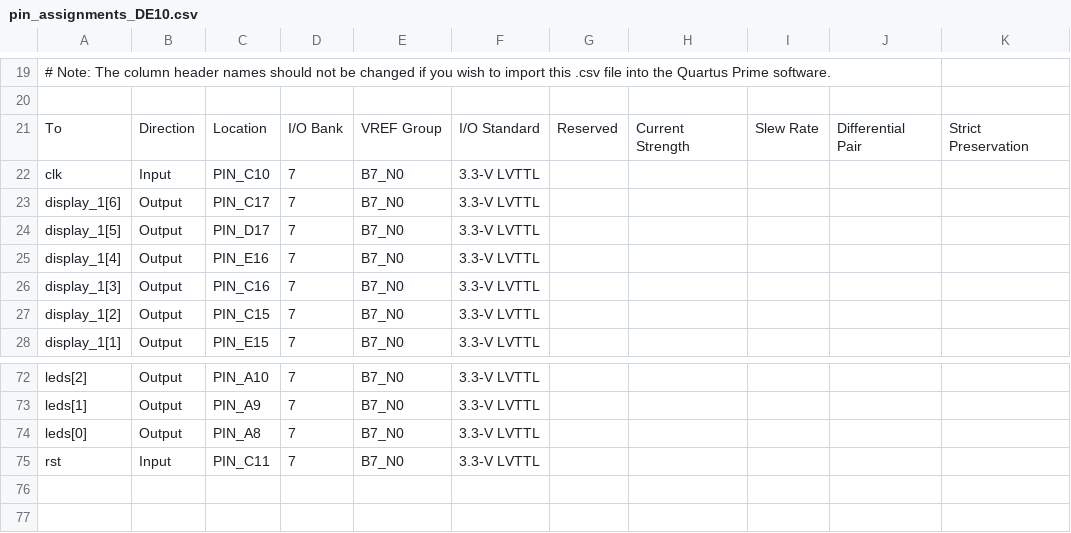
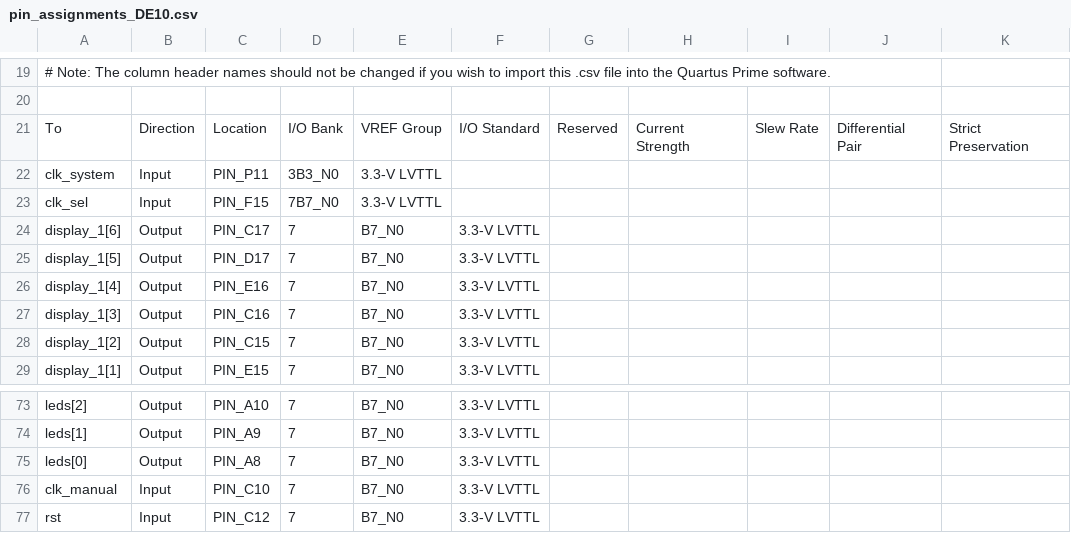
Before and after one commit to GSCGomes/mini-risc, a CSV file: pin_assignments_DE10.csv, drawn as a sheet; only a part is shown, gaps mark what is left out.

Commit message:
fixed pin assignments

```diff
--- a/pin_assignments_DE10.csv
+++ b/pin_assignments_DE10.csv
@@ -21,3 +21,4 @@
 To,Direction,Location,I/O Bank,VREF Group,I/O Standard,Reserved,Current Strength,Slew Rate,Differential Pair,Strict Preservation
-clk,Input,PIN_C10,7,B7_N0,3.3-V LVTTL,,,,,
+clk_system,Input,PIN_P11,3B3_N0,3.3-V LVTTL,,,,,
+clk_sel,Input,PIN_F15,7B7_N0,3.3-V LVTTL,,,,,
 display_1[6],Output,PIN_C17,7,B7_N0,3.3-V LVTTL,,,,,
@@ -74,2 +75,3 @@ leds[1],Output,PIN_A9,7,B7_N0,3.3-V LVTTL,,,,,
 leds[0],Output,PIN_A8,7,B7_N0,3.3-V LVTTL,,,,,
-rst,Input,PIN_C11,7,B7_N0,3.3-V LVTTL,,,,,
+clk_manual,Input,PIN_C10,7,B7_N0,3.3-V LVTTL,,,,,
+rst,Input,PIN_C12,7,B7_N0,3.3-V LVTTL,,,,,
```
